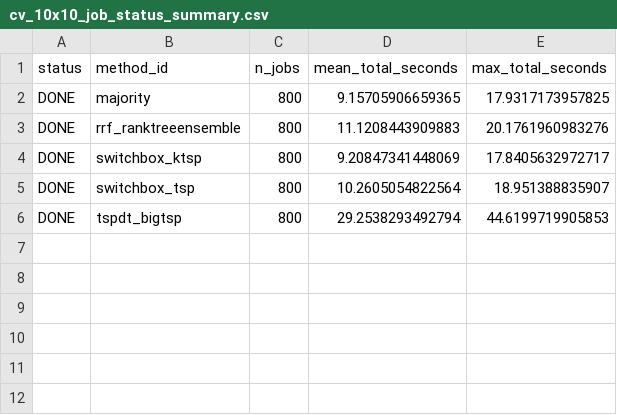
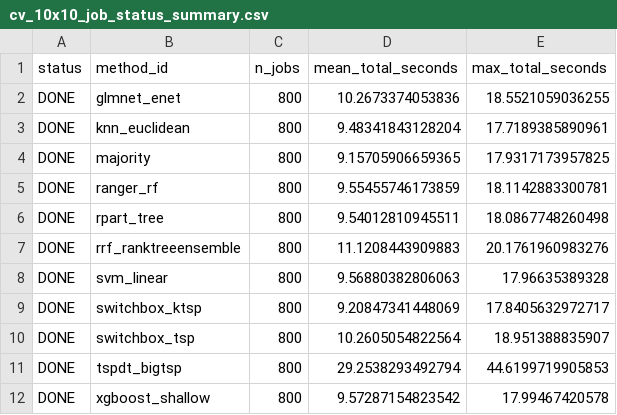
Before and after one commit to mczajkowskipb/AIR-relational-benchmark, a CSV file: results/summary/cv_10x10_job_status_summary.csv, drawn as a sheet.

```diff
--- a/results/summary/cv_10x10_job_status_summary.csv
+++ b/results/summary/cv_10x10_job_status_summary.csv
@@ -1,4 +1,9 @@
 status,method_id,n_jobs,mean_total_seconds,max_total_seconds
+DONE,glmnet_enet,800,10.2673374053836,18.5521059036255
+DONE,knn_euclidean,800,9.48341843128204,17.7189385890961
 DONE,majority,800,9.15705906659365,17.9317173957825
+DONE,ranger_rf,800,9.55455746173859,18.1142883300781
+DONE,rpart_tree,800,9.54012810945511,18.0867748260498
 DONE,rrf_ranktreeensemble,800,11.1208443909883,20.1761960983276
+DONE,svm_linear,800,9.56880382806063,17.96635389328
 DONE,switchbox_ktsp,800,9.20847341448069,17.8405632972717
@@ -6 +11,2 @@ DONE,switchbox_tsp,800,10.2605054822564,18.951388835907
 DONE,tspdt_bigtsp,800,29.2538293492794,44.6199719905853
+DONE,xgboost_shallow,800,9.57287154823542,17.99467420578
```
Also changed, not shown: results/summary/cv_10x10_model_info_summary.csv, results/summary/cv_10x10_overall_method_summary.csv, 2 other files.
